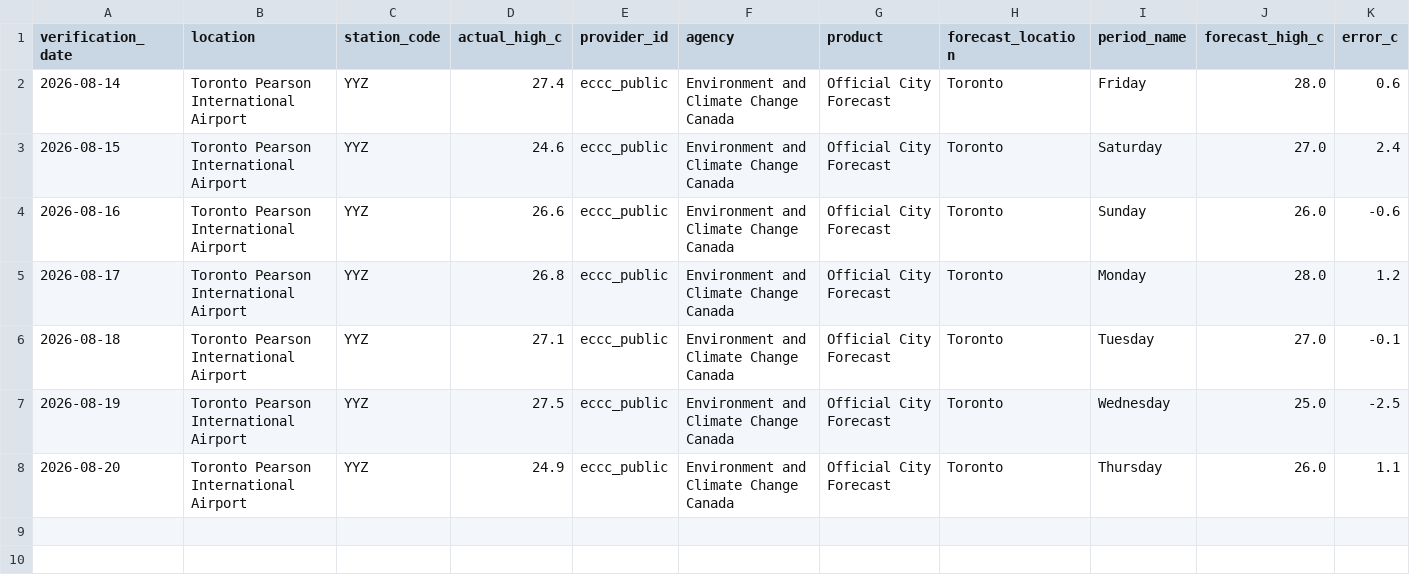
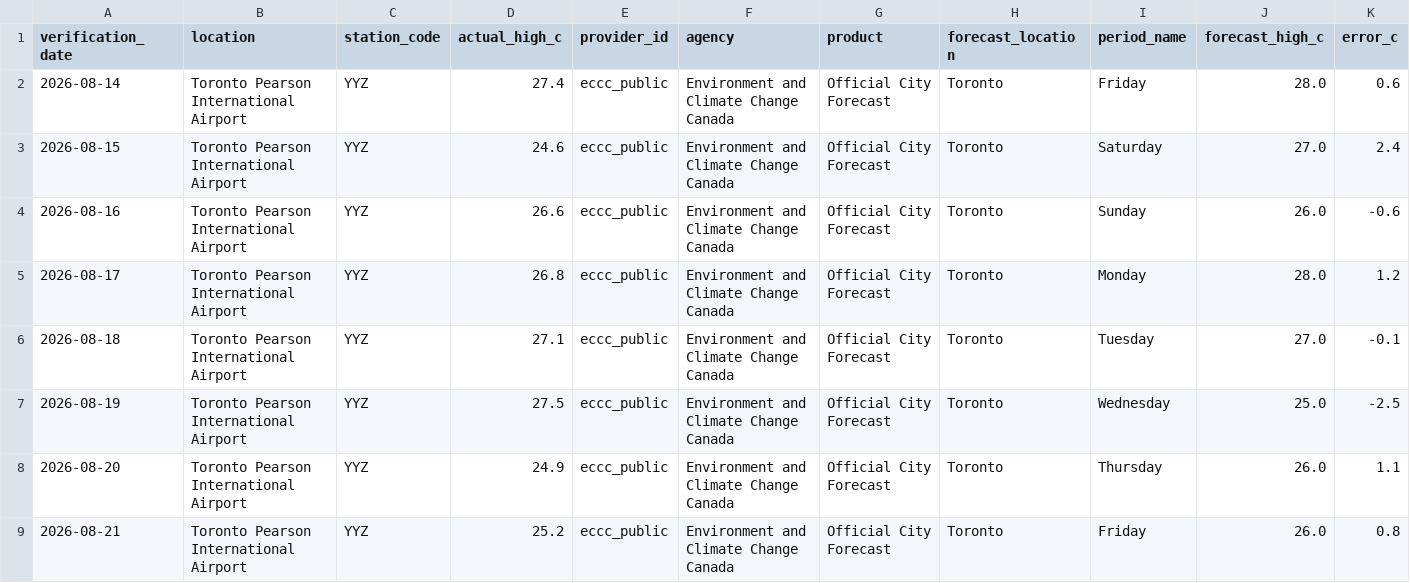
Before and after one commit to wadeszilagyi23-cell/ForecastRank, a CSV file: data/public_history.csv, drawn as a sheet; only a part is shown; rows hold the shown columns only; the diff names each change by its address in the sheet, - before the commit and + after, or states it on an @@ line.

```diff
--- a/data/public_history.csv
+++ b/data/public_history.csv
+row 9: 2026-08-21 | Toronto Pearson International Airport | YYZ | 25.2 | eccc_public | Environment and Climate Change Canada | Official City Forecast | Toronto | Friday | 26.0 | 0.8
```
Also changed, not shown: data/history.csv, 3 other files.
